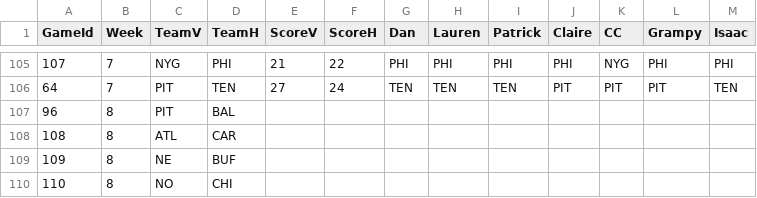
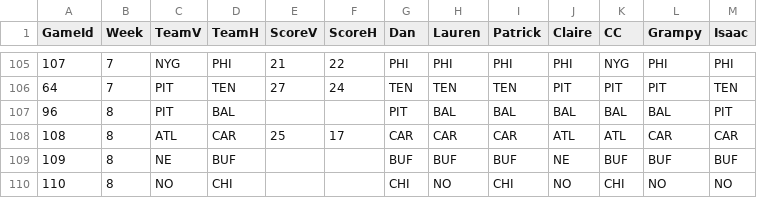
Before and after one commit to dnegrey/nflFamilyPicks, a CSV file: var/game.csv, drawn as a sheet; only a part is shown, gaps mark what is left out; the diff covers the shown part only.

Commit message:
added week 8 picks

```diff
--- a/var/game.csv
+++ b/var/game.csv
@@ -106,5 +106,5 @@ GameId,Week,TeamV,TeamH,ScoreV,ScoreH,Dan,Lauren,Patrick,Claire,CC,Grampy,Isaac
 64,7,PIT,TEN,27,24,TEN,TEN,TEN,PIT,PIT,PIT,TEN
-96,8,PIT,BAL,,,,,,,,,
-108,8,ATL,CAR,,,,,,,,,
-109,8,NE,BUF,,,,,,,,,
-110,8,NO,CHI,,,,,,,,,
+96,8,PIT,BAL,,,PIT,BAL,BAL,BAL,BAL,BAL,PIT
+108,8,ATL,CAR,25,17,CAR,CAR,CAR,ATL,ATL,CAR,CAR
+109,8,NE,BUF,,,BUF,BUF,BUF,NE,BUF,BUF,BUF
+110,8,NO,CHI,,,CHI,NO,CHI,NO,CHI,NO,NO
```
Also changed, not shown: 70 edited cells elsewhere in this file.
